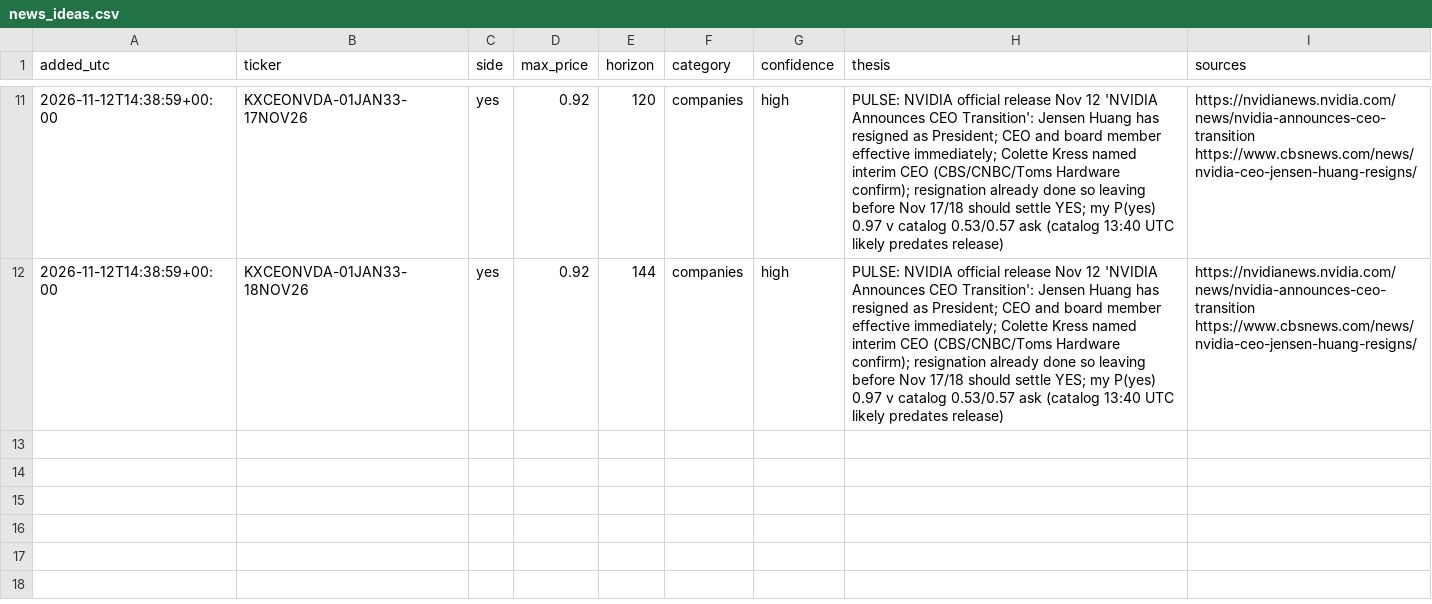
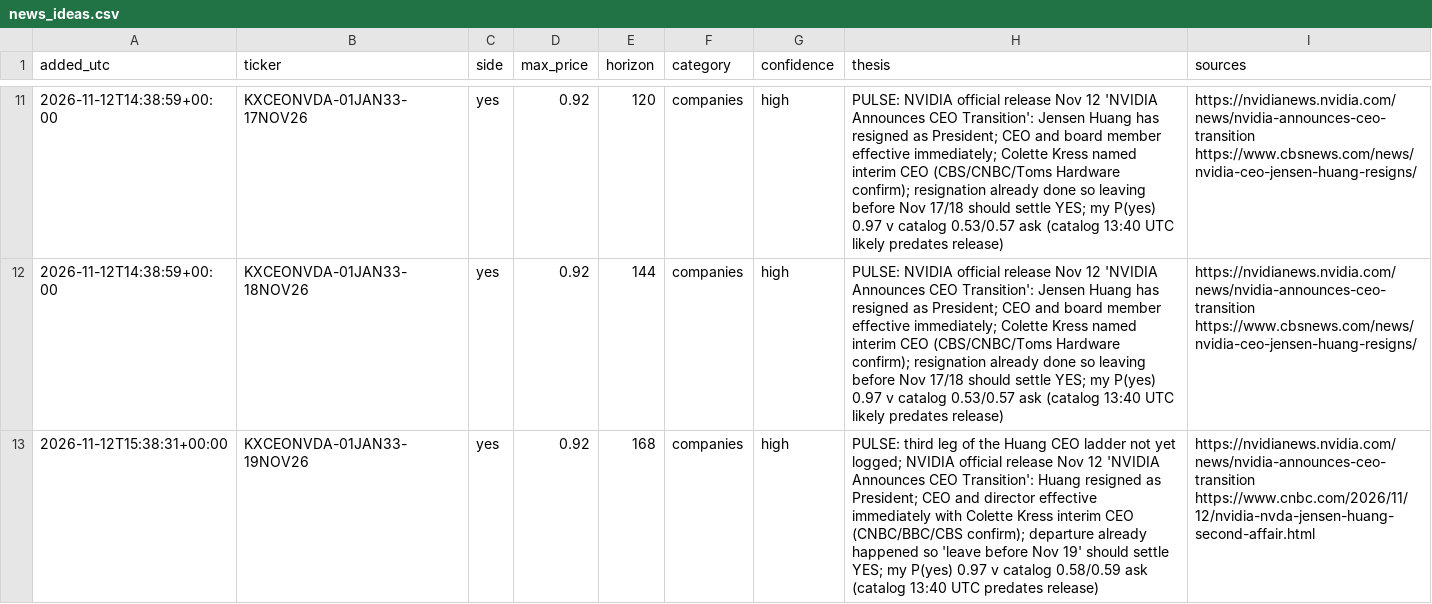
Before and after one commit to ironringauto/kalshi-tracker, a CSV file: inbox/news_ideas.csv, drawn as a sheet; only a part is shown, gaps mark what is left out; the diff names each change by its address in the sheet, - before the commit and + after, or states it on an @@ line.

```diff
--- a/inbox/news_ideas.csv
+++ b/inbox/news_ideas.csv
+row 13: 2026-11-12T15:38:31+00:00 | KXCEONVDA-01JAN33-19NOV26 | yes | 0.92 | 168 | companies | high | PULSE: third leg of the Huang CEO ladder not yet logged; NVIDIA official release Nov 12 'NVIDIA Announces CEO Transition': Huang resigned as President; CEO and director effective immediately with Colette Kress interim CEO (CNBC/BBC/CBS confirm); departure already happened so 'leave before Nov 19' should settle YES; my P(yes) 0.97 v catalog 0.58/0.59 ask (catalog 13:40 UTC predates release) | https://nvidianews.nvidia.com/news/nvidia-announces-ceo-transition https://www.cnbc.com/2026/11/12/nvidia-nvda-jensen-huang-second-affair.html
```
